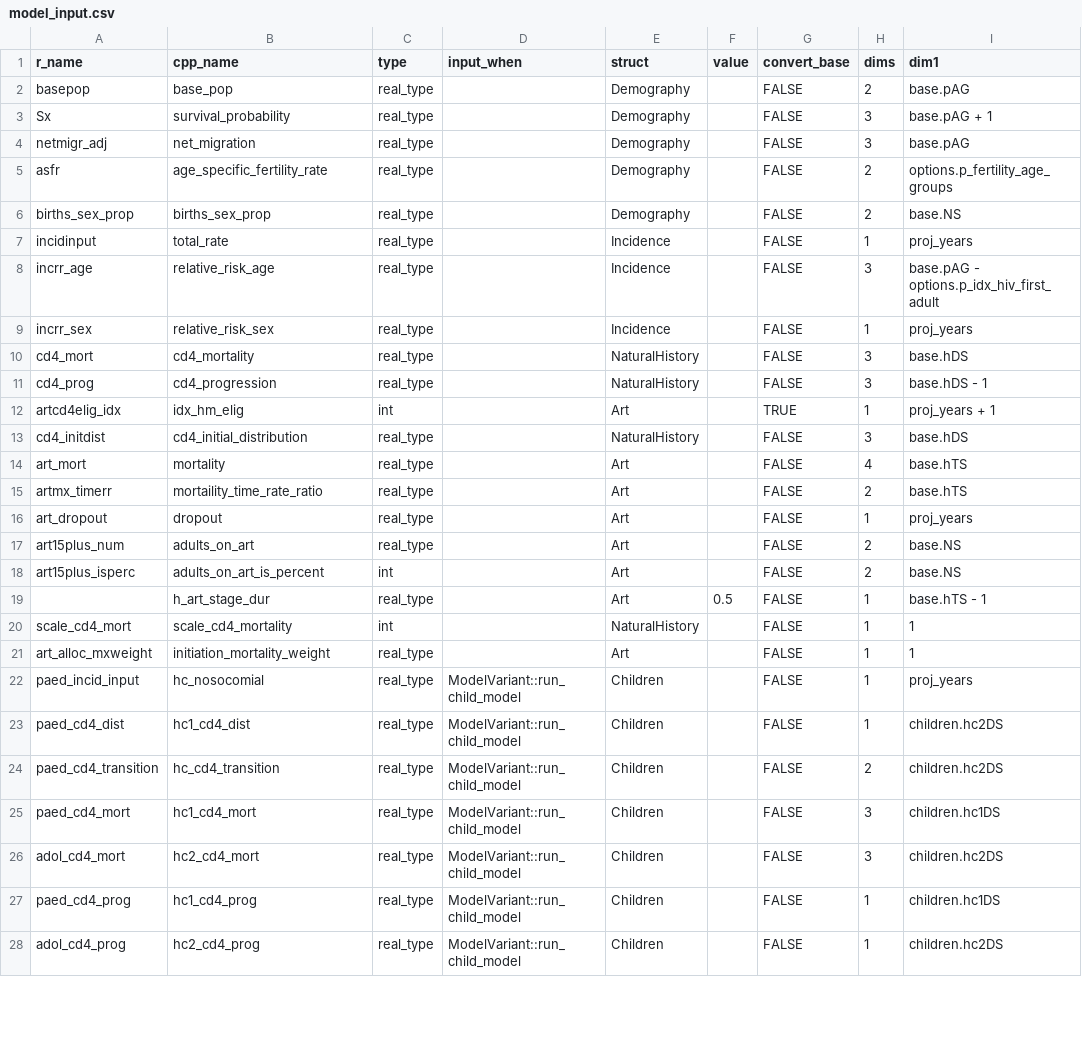
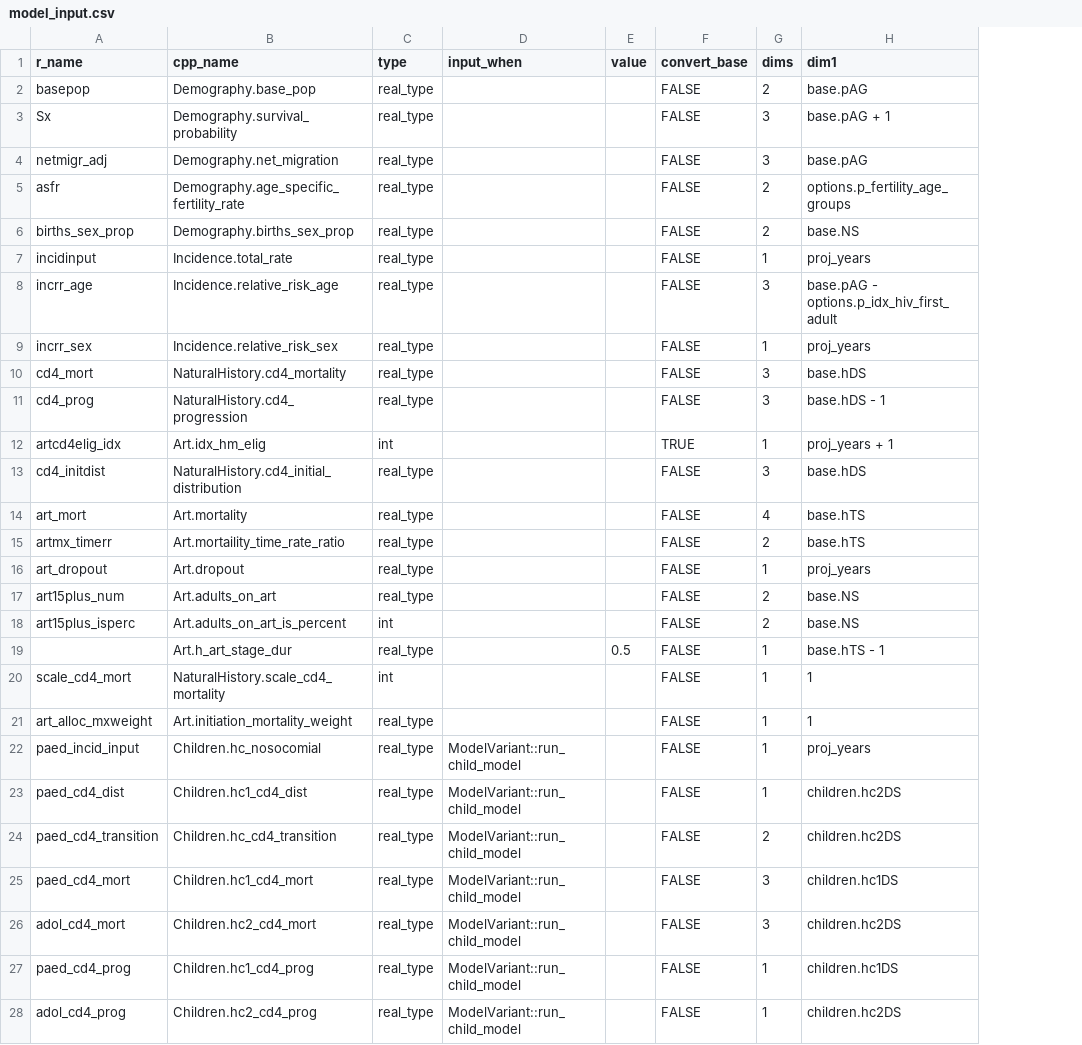
Before and after one commit to hivtools/leapfrog, a CSV file: inst/cpp_generation/model_input.csv, drawn as a sheet; only a part is shown; the diff covers the shown part only; the diff names each change by its address in the sheet, - before the commit and + after, or states it on an @@ line.

Commit message:
Tidy up code generation for paramter types

```diff
--- a/inst/cpp_generation/model_input.csv
+++ b/inst/cpp_generation/model_input.csv
-column E (struct), rows 2-28: Demography | Demography | Demography | Demography | Demography | Incidence | Incidence | Incidence | NaturalHistory | NaturalHistory | Art | NaturalHistory | Art | Art | Art | Art | Art | Art | NaturalHistory | Art | Children | Children | Children | Children | Children | Children | Children
-B2 (cpp_name): base_pop
+B2 (cpp_name): Demography.base_pop
-B3 (cpp_name): survival_probability
+B3 (cpp_name): Demography.survival_probability
-B4 (cpp_name): net_migration
+B4 (cpp_name): Demography.net_migration
-B5 (cpp_name): age_specific_fertility_rate
+B5 (cpp_name): Demography.age_specific_fertility_rate
-B6 (cpp_name): births_sex_prop
+B6 (cpp_name): Demography.births_sex_prop
-B7 (cpp_name): total_rate
+B7 (cpp_name): Incidence.total_rate
-B8 (cpp_name): relative_risk_age
+B8 (cpp_name): Incidence.relative_risk_age
-B9 (cpp_name): relative_risk_sex
+B9 (cpp_name): Incidence.relative_risk_sex
-B10 (cpp_name): cd4_mortality
+B10 (cpp_name): NaturalHistory.cd4_mortality
-B11 (cpp_name): cd4_progression
+B11 (cpp_name): NaturalHistory.cd4_progression
-B12 (cpp_name): idx_hm_elig
+B12 (cpp_name): Art.idx_hm_elig
-B13 (cpp_name): cd4_initial_distribution
+B13 (cpp_name): NaturalHistory.cd4_initial_distribution
-B14 (cpp_name): mortality
+B14 (cpp_name): Art.mortality
-B15 (cpp_name): mortaility_time_rate_ratio
+B15 (cpp_name): Art.mortaility_time_rate_ratio
-B16 (cpp_name): dropout
+B16 (cpp_name): Art.dropout
-B17 (cpp_name): adults_on_art
+B17 (cpp_name): Art.adults_on_art
-B18 (cpp_name): adults_on_art_is_percent
+B18 (cpp_name): Art.adults_on_art_is_percent
-B19 (cpp_name): h_art_stage_dur
+B19 (cpp_name): Art.h_art_stage_dur
-B20 (cpp_name): scale_cd4_mortality
+B20 (cpp_name): NaturalHistory.scale_cd4_mortality
-B21 (cpp_name): initiation_mortality_weight
+B21 (cpp_name): Art.initiation_mortality_weight
-B22 (cpp_name): hc_nosocomial
+B22 (cpp_name): Children.hc_nosocomial
-B23 (cpp_name): hc1_cd4_dist
+B23 (cpp_name): Children.hc1_cd4_dist
-B24 (cpp_name): hc_cd4_transition
+B24 (cpp_name): Children.hc_cd4_transition
-B25 (cpp_name): hc1_cd4_mort
+B25 (cpp_name): Children.hc1_cd4_mort
-B26 (cpp_name): hc2_cd4_mort
+B26 (cpp_name): Children.hc2_cd4_mort
-B27 (cpp_name): hc1_cd4_prog
+B27 (cpp_name): Children.hc1_cd4_prog
-B28 (cpp_name): hc2_cd4_prog
+B28 (cpp_name): Children.hc2_cd4_prog
```
Also changed, not shown: 10 edited cells elsewhere in this file, 2 other files.
